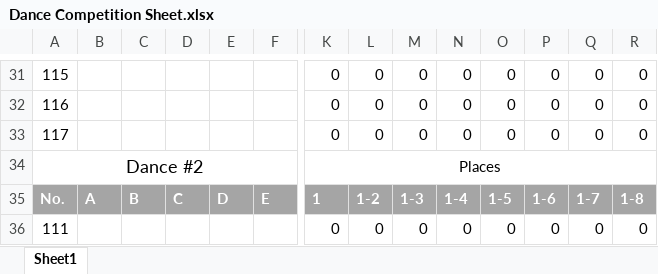
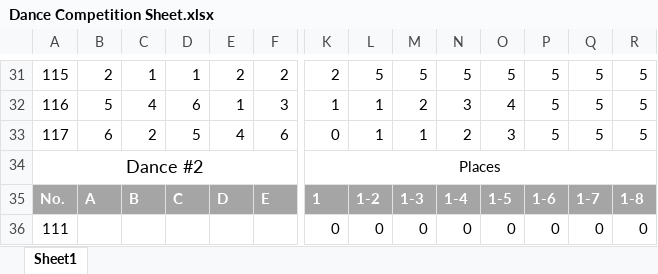
Before and after one commit to mcfi3rce/DanceCompetition, an Excel workbook: Dance Competition Sheet.xlsx, sheet Sheet1, drawn as a sheet; only a part is shown, gaps mark what is left out; values as stored, in another font and other column widths than the file's, no borders; charts and pictures and table styles not drawn; the diff covers the shown part only; the diff names each change by its address in the sheet, - before the commit and + after, or states it on an @@ line.

Commit message:
Added the excel sheet as well

```diff
--- a/Dance Competition Sheet.xlsx (sheet Sheet1)
+++ b/Dance Competition Sheet.xlsx (sheet Sheet1)
-B31: (empty)
+B31: 2
-C31: (empty)
+C31: 1
-D31: (empty)
+D31: 1
-E31: (empty)
+E31: 2
-F31: (empty)
+F31: 2
-K31: 0
+K31: 2
-L31: 0
+L31: 5
-M31: 0
+M31: 5
-N31: 0
+N31: 5
-O31: 0
+O31: 5
-P31:P33: 0
+P31:P33: 5
-Q31:Q33: 0
+Q31:Q33: 5
-R31:R33: 0
+R31:R33: 5
-B32: (empty)
+B32: 5
-C32: (empty)
+C32: 4
-D32: (empty)
+D32: 6
-E32: (empty)
+E32: 1
-F32: (empty)
+F32: 3
-K32: 0
+K32: 1
-L32:L33: 0
+L32:L33: 1
-M32: 0
+M32: 2
-N32: 0
+N32: 3
-O32: 0
+O32: 4
-B33: (empty)
+B33: 6
-C33: (empty)
+C33: 2
-D33: (empty)
+D33: 5
-E33: (empty)
+E33: 4
-F33: (empty)
+F33: 6
-M33: 0
+M33: 1
-N33: 0
+N33: 2
-O33: 0
+O33: 3
```
Also changed, not shown: 44 edited cells elsewhere in this sheet.
